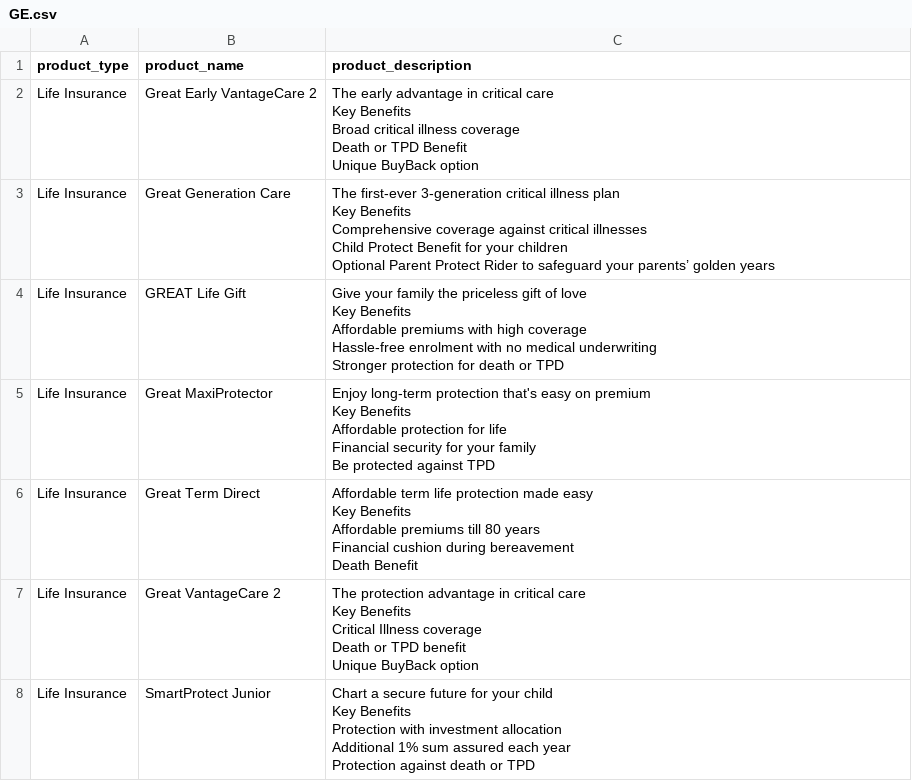
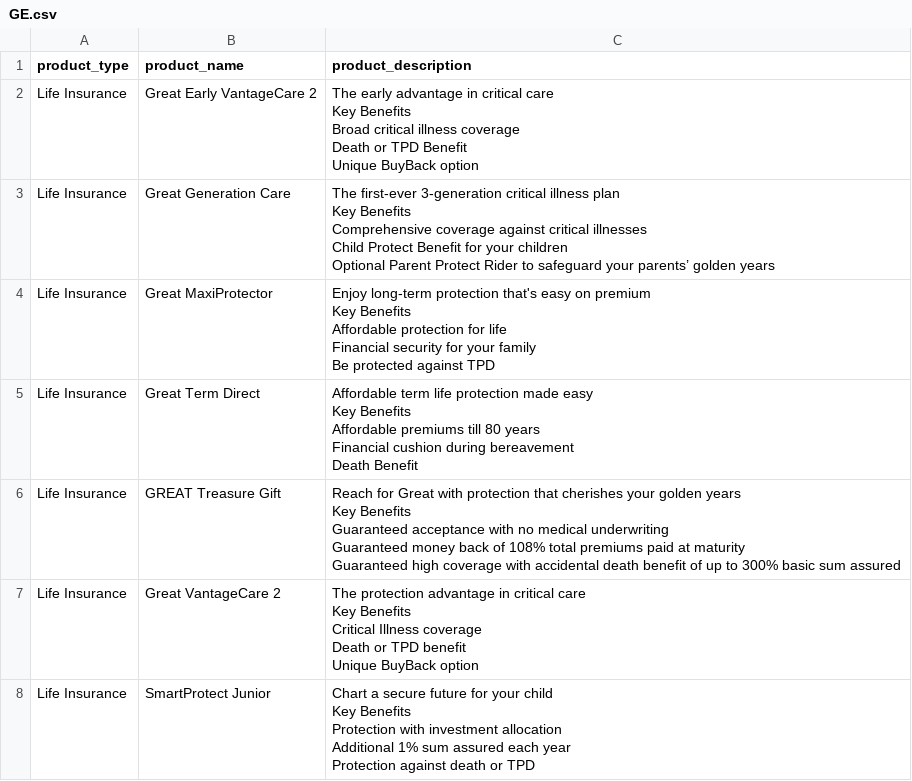
Before and after one commit to LimYeeChing/web-scraper, a CSV file: results/GE.csv, drawn as a sheet; only a part is shown; the diff covers the shown part only.

```diff
--- a/results/GE.csv
+++ b/results/GE.csv
@@ -16,7 +15,0 @@ Optional Parent Protect Rider to safeguard your parents’ golden years"
-Life Insurance,GREAT Life Gift,"Give your family the priceless gift of love
-
-Key Benefits
-
-Affordable premiums with high coverage
-Hassle-free enrolment with no medical underwriting
-Stronger protection for death or TPD"
@@ -36,0 +30,7 @@ Death Benefit"
+"Life Insurance","GREAT Treasure Gift","Reach for Great with protection that cherishes your golden years
+
+Key Benefits
+
+Guaranteed acceptance with no medical underwriting
+Guaranteed money back of 108% total premiums paid at maturity
+Guaranteed high coverage with accidental death benefit of up to 300% basic sum assured"
```
Also changed, not shown: 1 added row and 3 edited cells elsewhere in this file, 31 other files.
